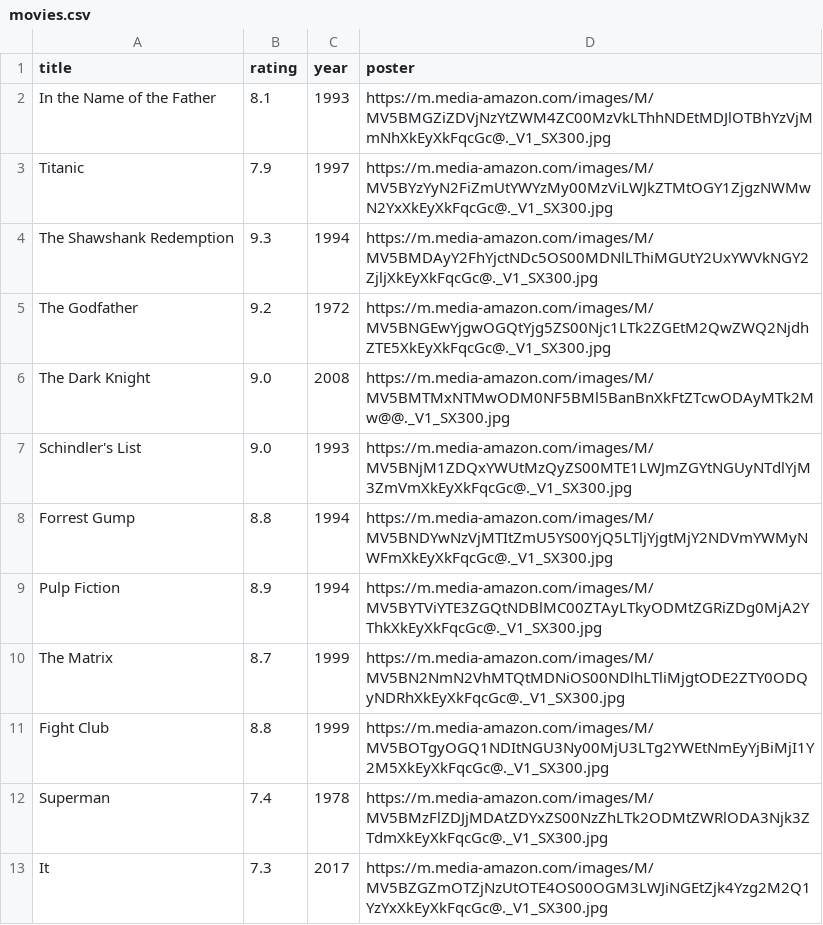
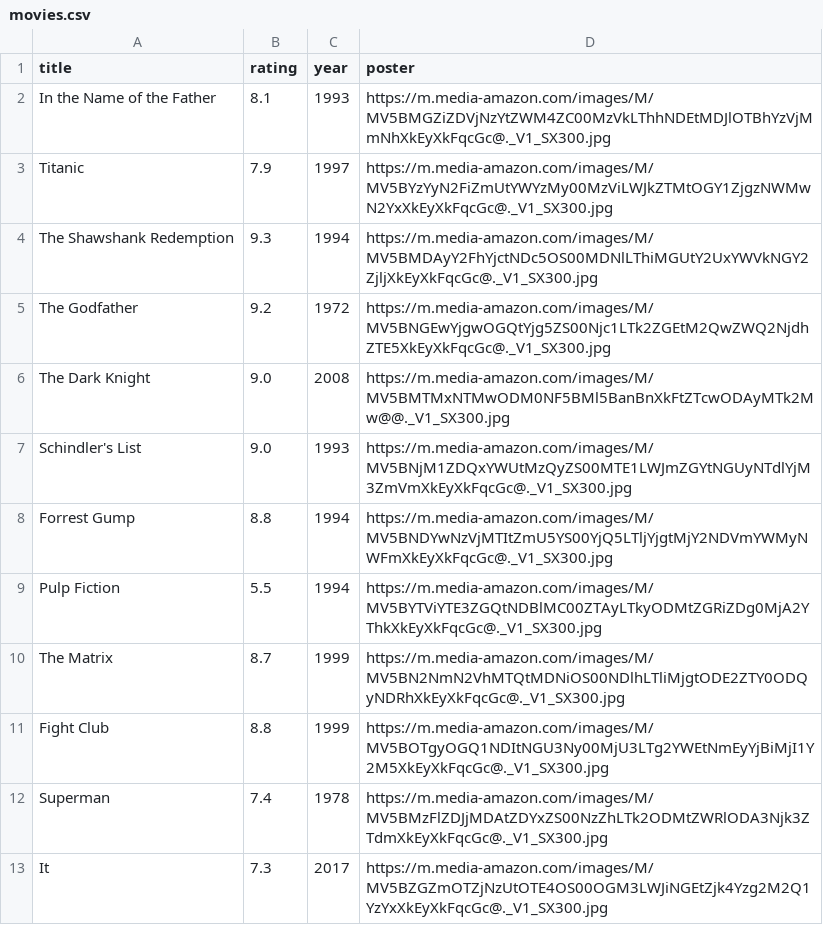
Before and after one commit to Gabosgit/Movie_App_3.0, a CSV file: data/movies.csv, drawn as a sheet.

```diff
--- a/data/movies.csv
+++ b/data/movies.csv
@@ -8,3 +8,3 @@ Schindler's List,9.0,1993,https://m.media-amazon.com/images/M/MV5BNjM1ZDQxYWUtMz
 Forrest Gump,8.8,1994,https://m.media-amazon.com/images/M/MV5BNDYwNzVjMTItZmU5YS00YjQ5LTljYjgtMjY2NDVmYWMyNWFmXkEyXkFqcGc@._V1_SX300.jpg
-Pulp Fiction,8.9,1994,https://m.media-amazon.com/images/M/MV5BYTViYTE3ZGQtNDBlMC00ZTAyLTkyODMtZGRiZDg0MjA2YThkXkEyXkFqcGc@._V1_SX300.jpg
+Pulp Fiction,5.5,1994,https://m.media-amazon.com/images/M/MV5BYTViYTE3ZGQtNDBlMC00ZTAyLTkyODMtZGRiZDg0MjA2YThkXkEyXkFqcGc@._V1_SX300.jpg
 The Matrix,8.7,1999,https://m.media-amazon.com/images/M/MV5BN2NmN2VhMTQtMDNiOS00NDlhLTliMjgtODE2ZTY0ODQyNDRhXkEyXkFqcGc@._V1_SX300.jpg
```
Also changed, not shown: 5 other files.
